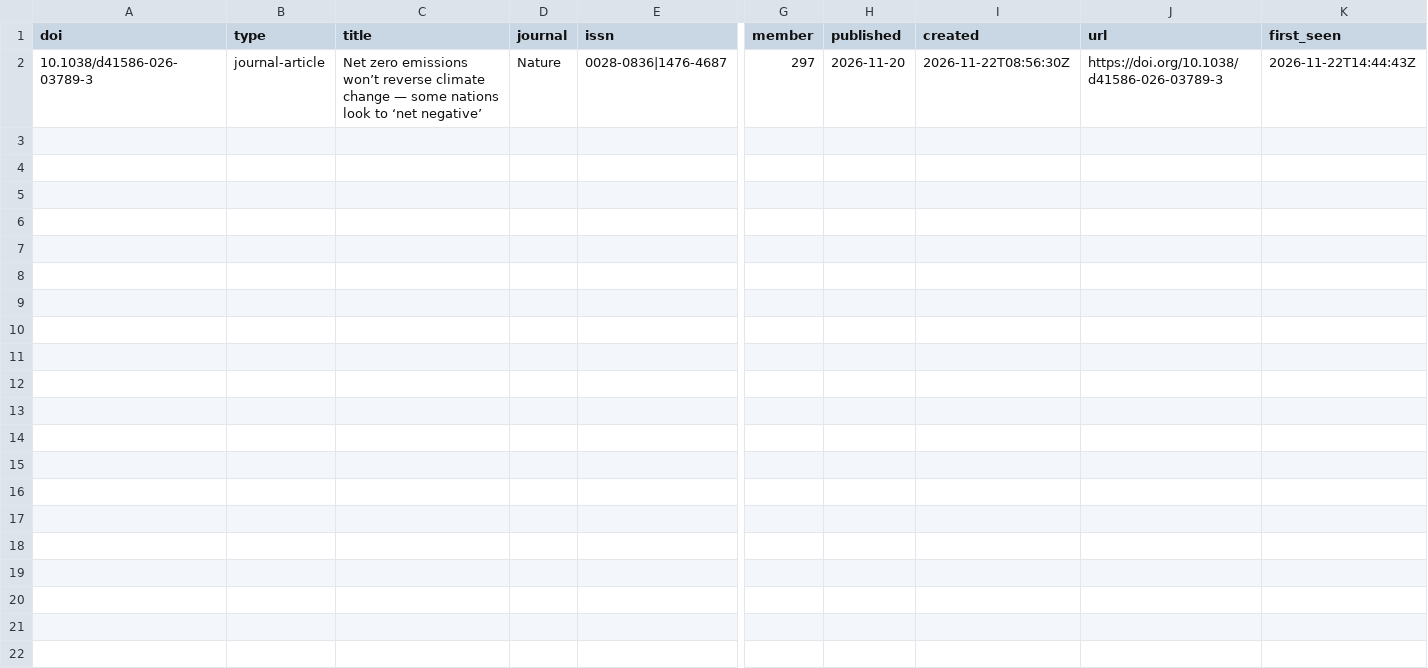
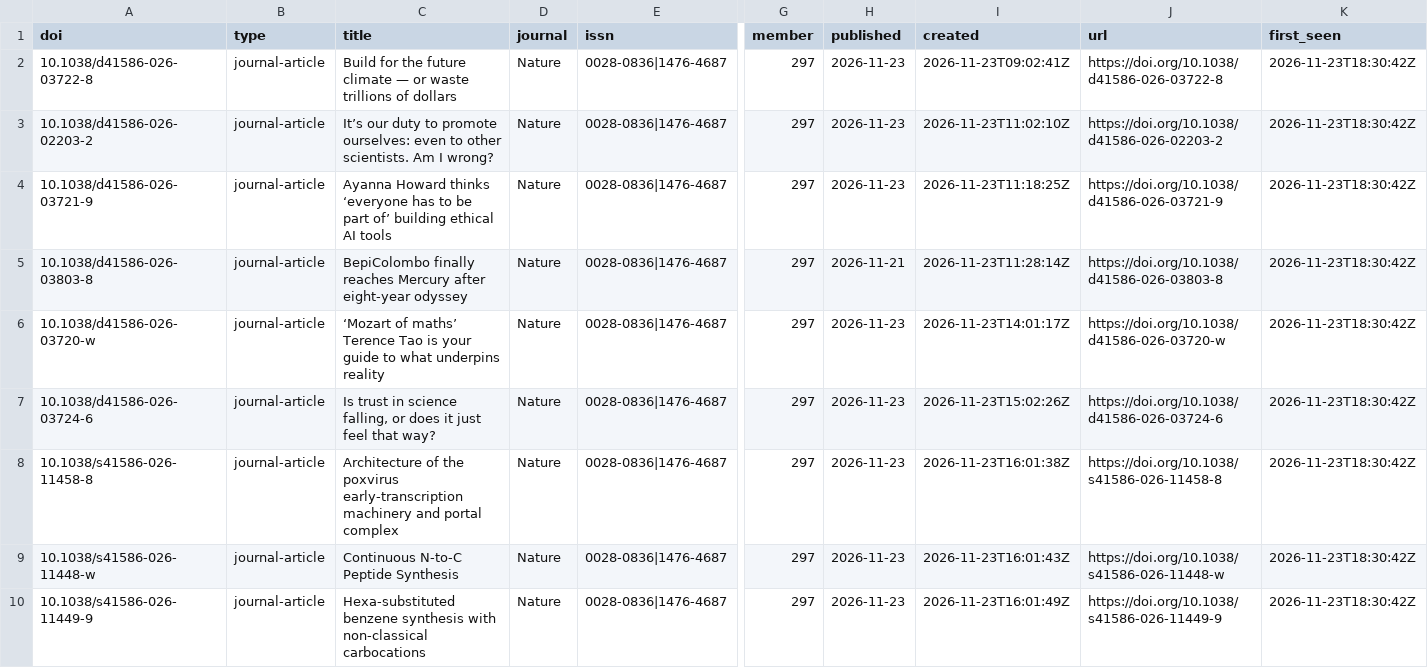
Before and after one commit to fecklesspleb/crossref-new-works-feed, a CSV file: data/new_works.csv, drawn as a sheet; only a part is shown, gaps mark what is left out; addresses are those after the commit; rows hold the shown columns only; the diff names each change by its address in the sheet, - before the commit and + after, or states it on an @@ line.

```diff
--- a/data/new_works.csv
+++ b/data/new_works.csv
+row 2: 10.1038/d41586-026-03722-8 | journal-article | Build for the future climate — or waste trillions of dollars | Nature | 0028-0836|1476-4687 | 297 | 2026-11-23 | 2026-11-23T09:02:41Z | https://doi.org/10.1038/d41586-026-03722-8 | 2026-11-23T18:30:42Z
+row 3: 10.1038/d41586-026-02203-2 | journal-article | It’s our duty to promote ourselves: even to other scientists. Am I wrong? | Nature | 0028-0836|1476-4687 | 297 | 2026-11-23 | 2026-11-23T11:02:10Z | https://doi.org/10.1038/d41586-026-02203-2 | 2026-11-23T18:30:42Z
-A4 (doi): 10.1038/d41586-026-03789-3
+A4 (doi): 10.1038/d41586-026-03721-9
-C4 (title): Net zero emissions won’t reverse climate change — some nations look to ‘net negative’
+C4 (title): Ayanna Howard thinks ‘everyone has to be part of’ building ethical AI tools
-H4 (published): 2026-11-20
+H4 (published): 2026-11-23
-I4 (created): 2026-11-22T08:56:30Z
+I4 (created): 2026-11-23T11:18:25Z
-J4 (url): https://doi.org/10.1038/d41586-026-03789-3
+J4 (url): https://doi.org/10.1038/d41586-026-03721-9
-K4 (first_seen): 2026-11-22T14:44:43Z
+K4 (first_seen): 2026-11-23T18:30:42Z
+row 5: 10.1038/d41586-026-03803-8 | journal-article | BepiColombo finally reaches Mercury after eight-year odyssey | Nature | 0028-0836|1476-4687 | 297 | 2026-11-21 | 2026-11-23T11:28:14Z | https://doi.org/10.1038/d41586-026-03803-8 | 2026-11-23T18:30:42Z
+row 6: 10.1038/d41586-026-03720-w | journal-article | ‘Mozart of maths’ Terence Tao is your guide to what underpins reality | Nature | 0028-0836|1476-4687 | 297 | 2026-11-23 | 2026-11-23T14:01:17Z | https://doi.org/10.1038/d41586-026-03720-w | 2026-11-23T18:30:42Z
+row 7: 10.1038/d41586-026-03724-6 | journal-article | Is trust in science falling, or does it just feel that way? | Nature | 0028-0836|1476-4687 | 297 | 2026-11-23 | 2026-11-23T15:02:26Z | https://doi.org/10.1038/d41586-026-03724-6 | 2026-11-23T18:30:42Z
+row 8: 10.1038/s41586-026-11458-8 | journal-article | Architecture of the poxvirus early-transcription machinery and portal complex | Nature | 0028-0836|1476-4687 | 297 | 2026-11-23 | 2026-11-23T16:01:38Z | https://doi.org/10.1038/s41586-026-11458-8 | 2026-11-23T18:30:42Z
+row 9: 10.1038/s41586-026-11448-w | journal-article | Continuous N-to-C Peptide Synthesis | Nature | 0028-0836|1476-4687 | 297 | 2026-11-23 | 2026-11-23T16:01:43Z | https://doi.org/10.1038/s41586-026-11448-w | 2026-11-23T18:30:42Z
+row 10: 10.1038/s41586-026-11449-9 | journal-article | Hexa-substituted benzene synthesis with non-classical carbocations | Nature | 0028-0836|1476-4687 | 297 | 2026-11-23 | 2026-11-23T16:01:49Z | https://doi.org/10.1038/s41586-026-11449-9 | 2026-11-23T18:30:42Z
```
Also changed, not shown: data/works.csv, 1 other file.
